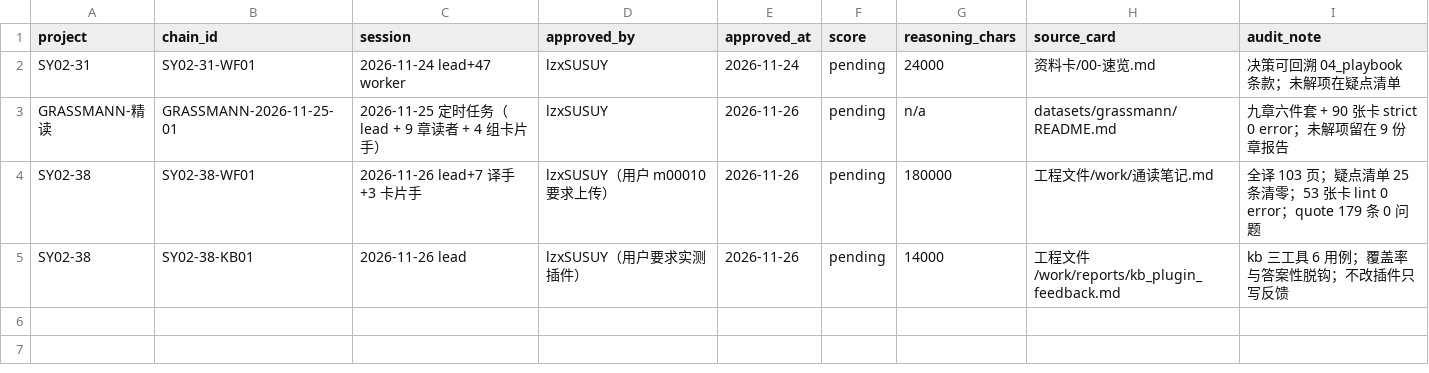
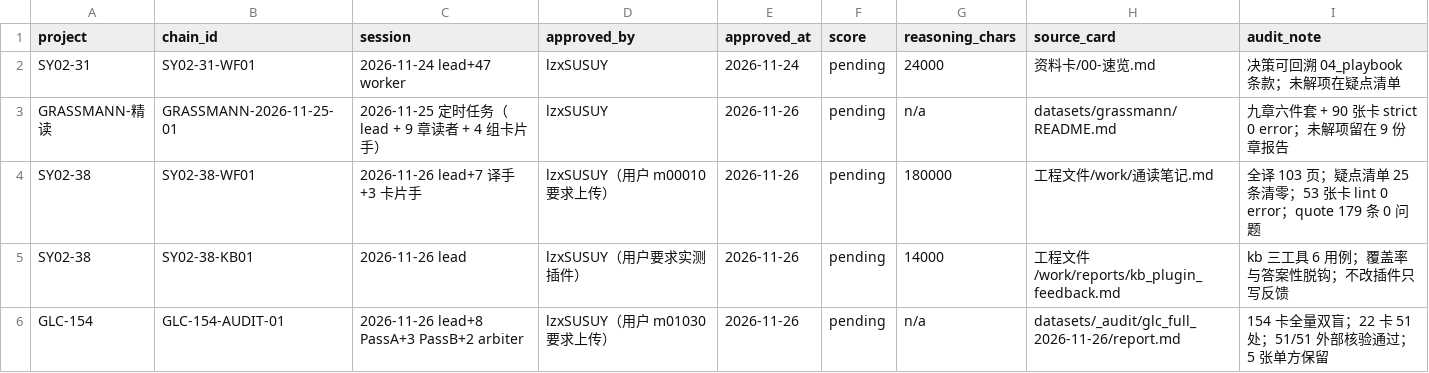
Before and after one commit to lzxsusy/mathtranslate, a CSV file: 09_thinking/index.csv, drawn as a sheet.

Commit message:
docs(glc): 思考链 GLC-154-AUDIT-01、工程记忆与审计索引

```diff
--- a/09_thinking/index.csv
+++ b/09_thinking/index.csv
@@ -5 +5,2 @@ SY02-38,SY02-38-WF01,2026-11-26 lead+7 译手+3 卡片手,lzxSUSUY（用户 m000
 SY02-38,SY02-38-KB01,2026-11-26 lead,lzxSUSUY（用户要求实测插件）,2026-11-26,pending,14000,工程文件/work/reports/kb_plugin_feedback.md,kb 三工具 6 用例；覆盖率与答案性脱钩；不改插件只写反馈
+GLC-154,GLC-154-AUDIT-01,2026-11-26 lead+8 PassA+3 PassB+2 arbiter,lzxSUSUY（用户 m01030 要求上传）,2026-11-26,pending,n/a,datasets/_audit/glc_full_2026-11-26/report.md,154 卡全量双盲；22 卡 51 处；51/51 外部核验通过；5 张单方保留
```
Also changed, not shown: 4 other files.
